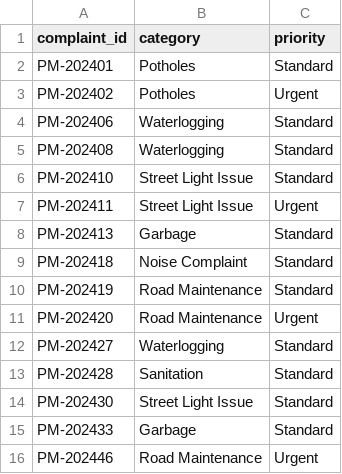
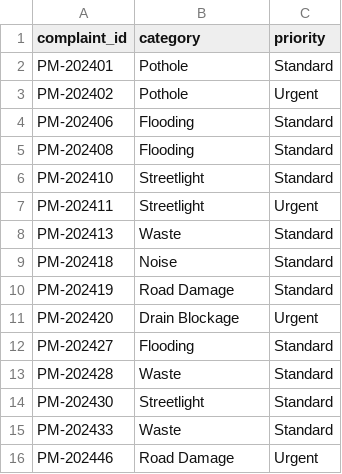
Before and after one commit to nasscomAI/prompt-to-production, a CSV file: uc-0a/results_pune.csv, drawn as a sheet.

Commit message:
UC-0A Fix taxonomy drift: naive prompt invented Potholes/Garbage/Sanitation so zero of seven categories matched the schema -> restricted output to the ten permitted strings with a fixed rule order

```diff
--- a/uc-0a/results_pune.csv
+++ b/uc-0a/results_pune.csv
@@ -1,16 +1,16 @@
 complaint_id,category,priority
-PM-202401,Potholes,Standard
-PM-202402,Potholes,Urgent
-PM-202406,Waterlogging,Standard
-PM-202408,Waterlogging,Standard
-PM-202410,Street Light Issue,Standard
-PM-202411,Street Light Issue,Urgent
-PM-202413,Garbage,Standard
-PM-202418,Noise Complaint,Standard
-PM-202419,Road Maintenance,Standard
-PM-202420,Road Maintenance,Urgent
-PM-202427,Waterlogging,Standard
-PM-202428,Sanitation,Standard
-PM-202430,Street Light Issue,Standard
-PM-202433,Garbage,Standard
-PM-202446,Road Maintenance,Urgent
+PM-202401,Pothole,Standard
+PM-202402,Pothole,Urgent
+PM-202406,Flooding,Standard
+PM-202408,Flooding,Standard
+PM-202410,Streetlight,Standard
+PM-202411,Streetlight,Urgent
+PM-202413,Waste,Standard
+PM-202418,Noise,Standard
+PM-202419,Road Damage,Standard
+PM-202420,Drain Blockage,Urgent
+PM-202427,Flooding,Standard
+PM-202428,Waste,Standard
+PM-202430,Streetlight,Standard
+PM-202433,Waste,Standard
+PM-202446,Road Damage,Urgent
```
Also changed, not shown: 2 other files.
